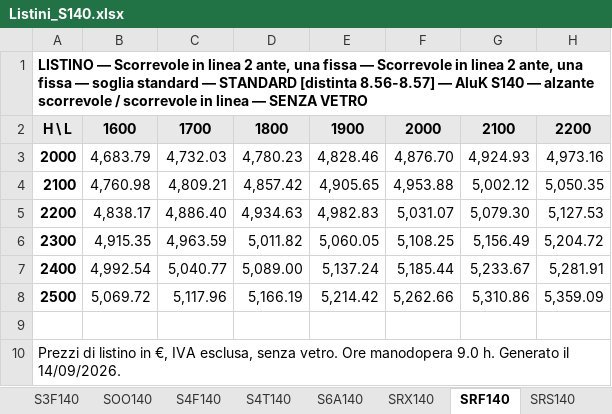
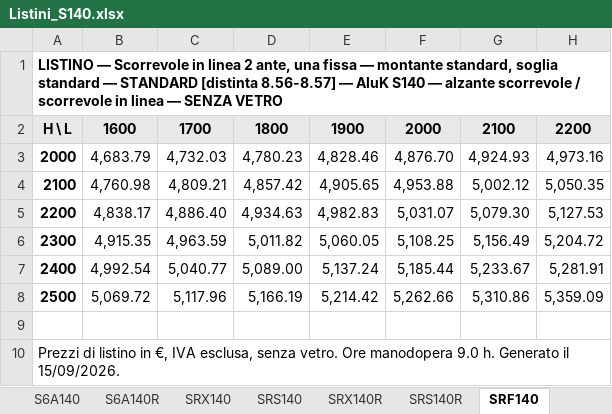
Before and after one commit to ncalzolari/CAM, an Excel workbook: listini-serie/dist/Listini_S140.xlsx, sheet SRF140, drawn as a sheet; only a part is shown; values as stored, in another font and other column widths than the file's, no borders; the diff names each change by its address in the sheet, - before the commit and + after, or states it on an @@ line.

```diff
--- a/listini-serie/dist/Listini_S140.xlsx (sheet SRF140)
+++ b/listini-serie/dist/Listini_S140.xlsx (sheet SRF140)
@@ sheet tab order changed: S6A140 | S6A140R | SRX140 | SRS140 | SRX140R | SRS140R | SRF140 @@
-A1: …fissa — Scorrevole in linea 2 ante, una fissa — soglia standard…
+A1: …fissa — montante standard, soglia standard…
-A10: …Generato il 14/09/2026.
+A10: …Generato il 15/09/2026.
```
Also changed, not shown: sheet Indice, sheet SRX140, sheet SRF140R, sheet SRX140R, sheet SRS140, sheet SRT140, 30 more sheets, listini-serie/F1_SENZA_VETRO.xlsx, listini-serie/F2_SENZA_VETRO.xlsx, 11 other files.
